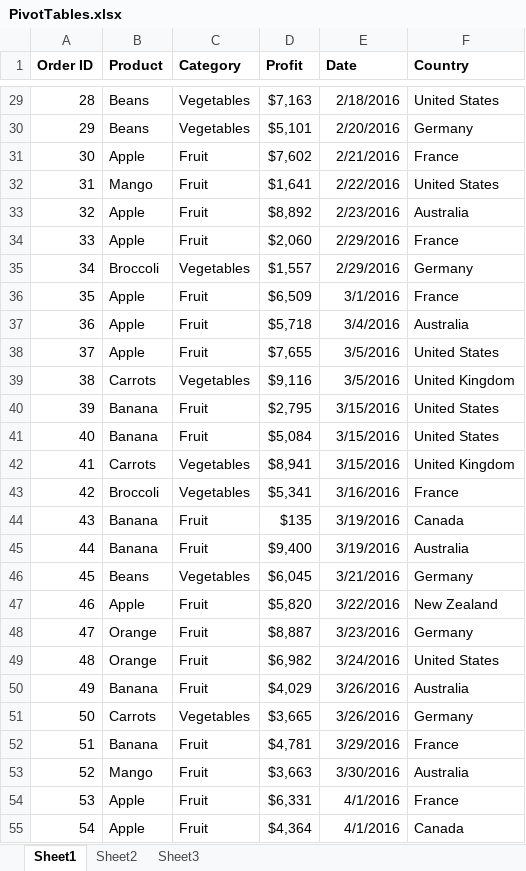
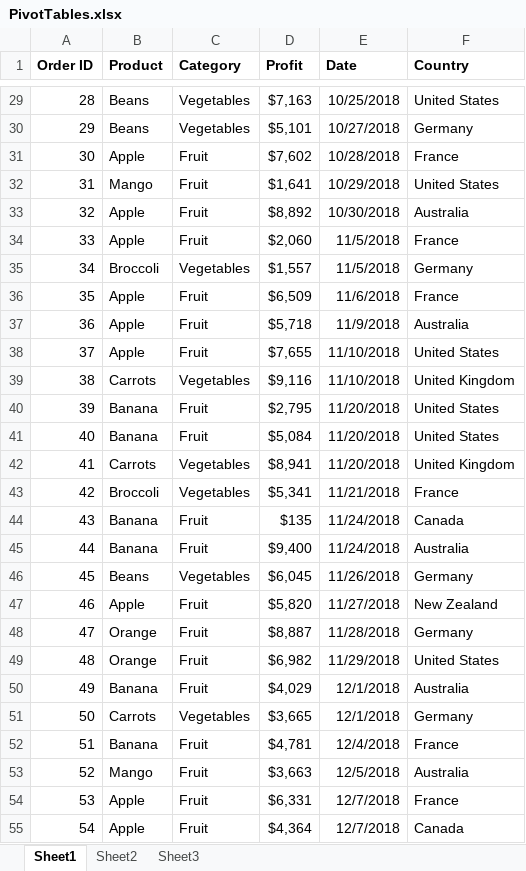
Before and after one commit to elvisselimaj/python-challenge, an Excel workbook: 01-Class-Activities/Mon-Wed-Class/01-Excel/3/Activities/02-Ins_PivotTables/Solved/PivotTables.xlsx, sheet Sheet1, drawn as a sheet; only a part is shown, gaps mark what is left out; values as stored, in another font and other column widths than the file's, no borders; table styles not drawn; the diff covers the shown part only; the diff names each change by its address in the sheet, - before the commit and + after, or states it on an @@ line.

```diff
--- a/01-Class-Activities/Mon-Wed-Class/01-Excel/3/Activities/02-Ins_PivotTables/Solved/PivotTables.xlsx (sheet Sheet1)
+++ b/01-Class-Activities/Mon-Wed-Class/01-Excel/3/Activities/02-Ins_PivotTables/Solved/PivotTables.xlsx (sheet Sheet1)
-E29 (Date): 2/18/2016
+E29 (Date): 10/25/2018
-E30 (Date): 2/20/2016
+E30 (Date): 10/27/2018
-E31 (Date): 2/21/2016
+E31 (Date): 10/28/2018
-E32 (Date): 2/22/2016
+E32 (Date): 10/29/2018
-E33 (Date): 2/23/2016
+E33 (Date): 10/30/2018
-E34:E35 (Date): 2/29/2016
+E34:E35 (Date): 11/5/2018
-E36 (Date): 3/1/2016
+E36 (Date): 11/6/2018
-E37 (Date): 3/4/2016
+E37 (Date): 11/9/2018
-E38:E39 (Date): 3/5/2016
+E38:E39 (Date): 11/10/2018
-E40:E42 (Date): 3/15/2016
+E40:E42 (Date): 11/20/2018
-E43 (Date): 3/16/2016
+E43 (Date): 11/21/2018
-E44:E45 (Date): 3/19/2016
+E44:E45 (Date): 11/24/2018
-E46 (Date): 3/21/2016
+E46 (Date): 11/26/2018
-E47 (Date): 3/22/2016
+E47 (Date): 11/27/2018
-E48 (Date): 3/23/2016
+E48 (Date): 11/28/2018
-E49 (Date): 3/24/2016
+E49 (Date): 11/29/2018
-E50:E51 (Date): 3/26/2016
+E50:E51 (Date): 12/1/2018
-E52 (Date): 3/29/2016
+E52 (Date): 12/4/2018
-E53 (Date): 3/30/2016
+E53 (Date): 12/5/2018
-E54:E55 (Date): 4/1/2016
+E54:E55 (Date): 12/7/2018
```
Also changed, not shown: 186 edited cells elsewhere in this sheet, sheet Sheet2, 01-Class-Activities/Mon-Wed-Class/01-Excel/3/Activities/01-Par_GradeBook/Unsolved/GradeBook_Unsolved.xlsx, 01-Class-Activities/Mon-Wed-Class/01-Excel/3/Activities/03-Ins_Lookups/Solved/Lookups.xlsx, 35 other files.
